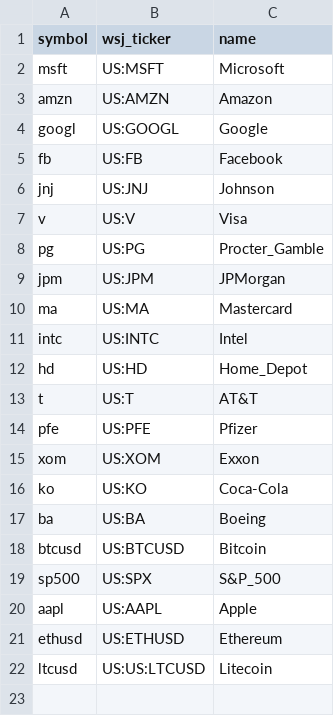
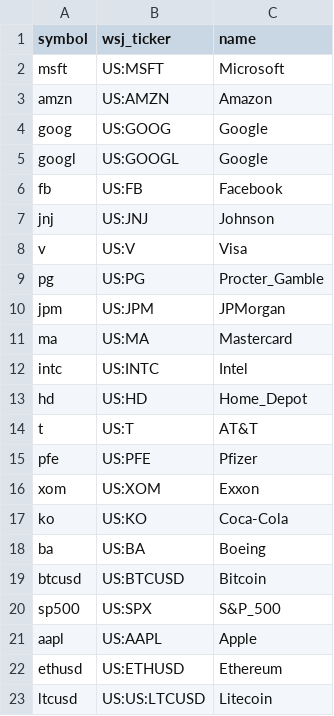
Before and after one commit to xicocaio/financial_web_crawler, a CSV file: scraper/companies_list.csv, drawn as a sheet.

```diff
--- a/scraper/companies_list.csv
+++ b/scraper/companies_list.csv
@@ -3,2 +3,3 @@ msft;US:MSFT;Microsoft
 amzn;US:AMZN;Amazon
+goog;US:GOOG;Google
 googl;US:GOOGL;Google
```
Also changed, not shown: 1 other file.
